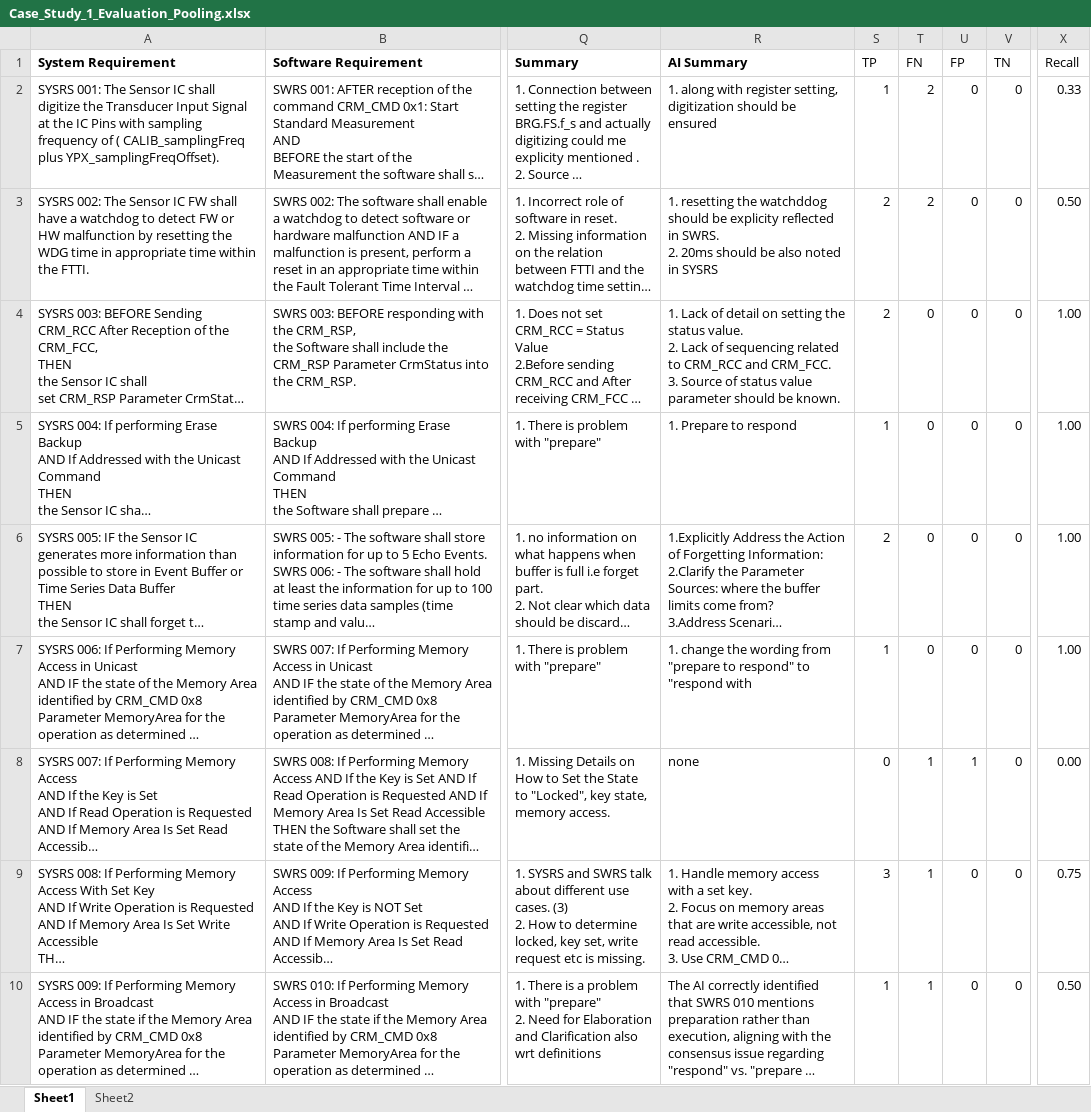
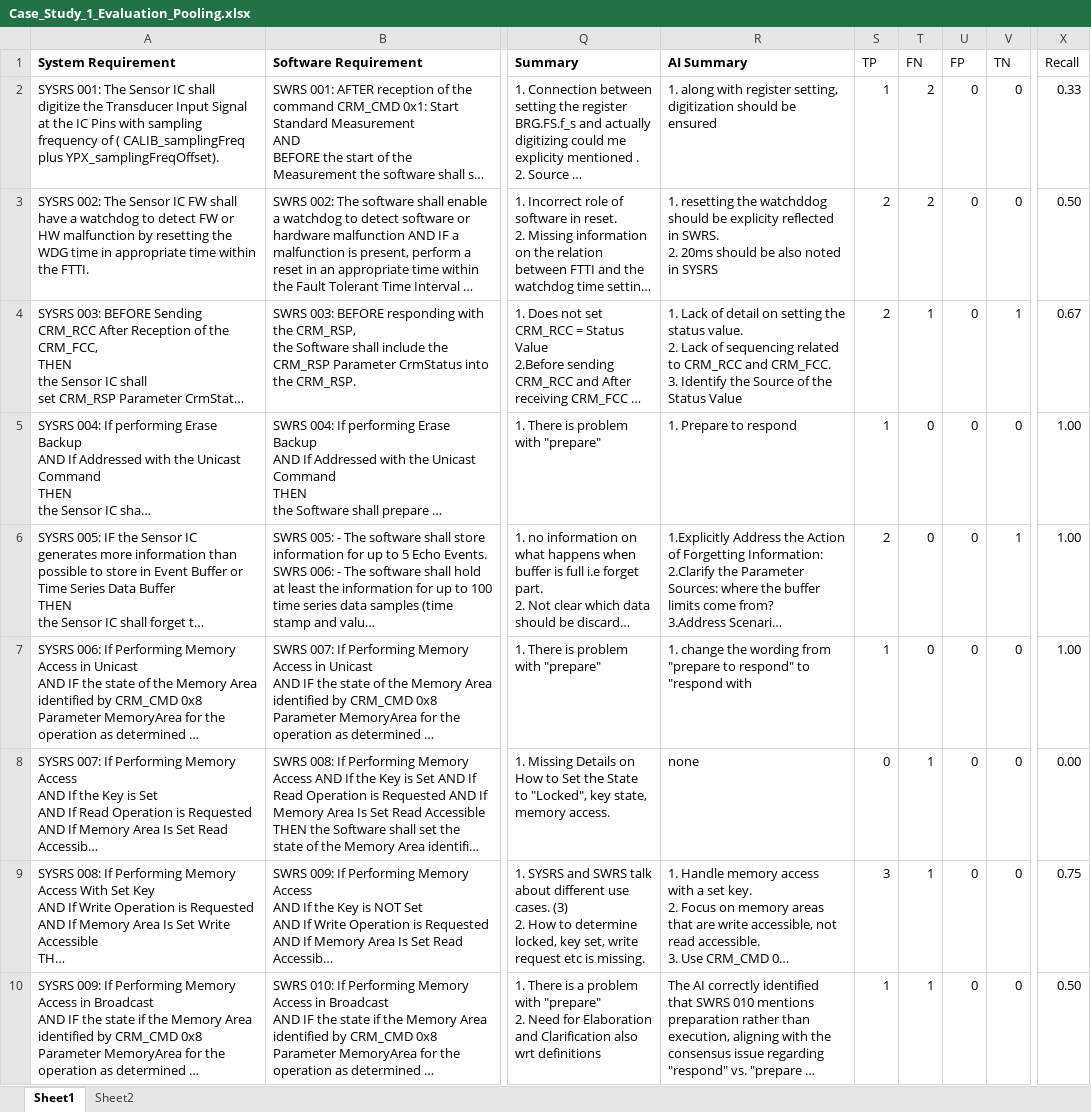
Before and after one commit to VibhaHippargi/CaseStudyonChatGPTforRE, an Excel workbook: Trace Link Quality SYSRS-SWRS/Case_Study_1_Evaluation_Pooling.xlsx, sheet Sheet1, drawn as a sheet; only a part is shown, gaps mark what is left out; long unchanged cells end in …; values as stored, in another font and other column widths than the file's, no borders; conditional formats not drawn; ↵ is a line break in a cell; the diff covers the shown part only; the diff names each change by its address in the sheet, - before the commit and + after, or states it on an @@ line.

Commit message:
Updated the values after cross check

```diff
--- a/Trace Link Quality SYSRS-SWRS/Case_Study_1_Evaluation_Pooling.xlsx (sheet Sheet1)
+++ b/Trace Link Quality SYSRS-SWRS/Case_Study_1_Evaluation_Pooling.xlsx (sheet Sheet1)
-R4: …CRM_FCC. ↵ 3. Source of status value parameter should be known.
+R4: …CRM_FCC. ↵ 3. Identify the Source of the Status Value
-T4: 0
+T4: 1
-V4: 0
+V4: 1
-X4: 1.00
+X4: 0.67
-V6: 0
+V6: 1
-U8: 1
+U8: 0
```
Also changed, not shown: 1 added row, 1 removed row and 6 edited cells elsewhere in this sheet.
